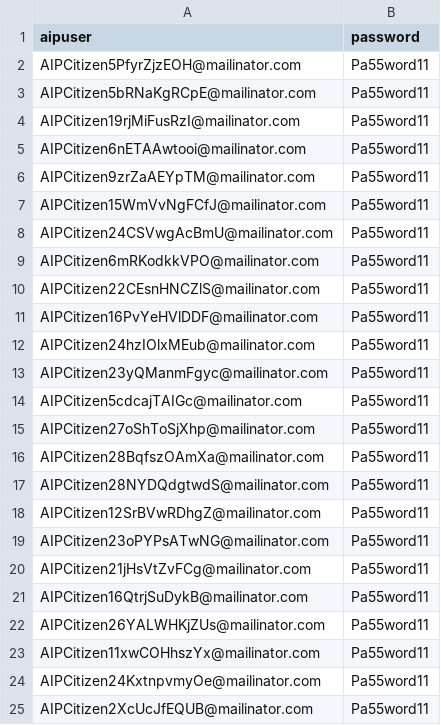
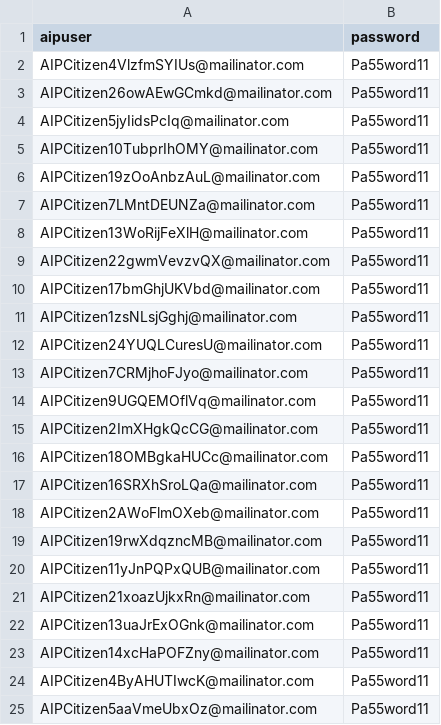
Before and after one commit to hmcts/aip-performance, a CSV file: src/gatling/resources/AIPUser.csv, drawn as a sheet.

Commit message:
Updated for Peak 23user test3

```diff
--- a/src/gatling/resources/AIPUser.csv
+++ b/src/gatling/resources/AIPUser.csv
@@ -1,25 +1,25 @@
 aipuser,password
-AIPCitizen5PfyrZjzEOH@mailinator.com,Pa55word11
-AIPCitizen5bRNaKgRCpE@mailinator.com,Pa55word11
-AIPCitizen19rjMiFusRzI@mailinator.com,Pa55word11
-AIPCitizen6nETAAwtooi@mailinator.com,Pa55word11
-AIPCitizen9zrZaAEYpTM@mailinator.com,Pa55word11
-AIPCitizen15WmVvNgFCfJ@mailinator.com,Pa55word11
-AIPCitizen24CSVwgAcBmU@mailinator.com,Pa55word11
-AIPCitizen6mRKodkkVPO@mailinator.com,Pa55word11
-AIPCitizen22CEsnHNCZlS@mailinator.com,Pa55word11
-AIPCitizen16PvYeHVlDDF@mailinator.com,Pa55word11
-AIPCitizen24hzIOlxMEub@mailinator.com,Pa55word11
-AIPCitizen23yQManmFgyc@mailinator.com,Pa55word11
-AIPCitizen5cdcajTAIGc@mailinator.com,Pa55word11
-AIPCitizen27oShToSjXhp@mailinator.com,Pa55word11
-AIPCitizen28BqfszOAmXa@mailinator.com,Pa55word11
-AIPCitizen28NYDQdgtwdS@mailinator.com,Pa55word11
-AIPCitizen12SrBVwRDhgZ@mailinator.com,Pa55word11
-AIPCitizen23oPYPsATwNG@mailinator.com,Pa55word11
-AIPCitizen21jHsVtZvFCg@mailinator.com,Pa55word11
-AIPCitizen16QtrjSuDykB@mailinator.com,Pa55word11
-AIPCitizen26YALWHKjZUs@mailinator.com,Pa55word11
-AIPCitizen11xwCOHhszYx@mailinator.com,Pa55word11
-AIPCitizen24KxtnpvmyOe@mailinator.com,Pa55word11
-AIPCitizen2XcUcJfEQUB@mailinator.com,Pa55word11
+AIPCitizen4VlzfmSYIUs@mailinator.com,Pa55word11
+AIPCitizen26owAEwGCmkd@mailinator.com,Pa55word11
+AIPCitizen5jyIidsPcIq@mailinator.com,Pa55word11
+AIPCitizen10TubprIhOMY@mailinator.com,Pa55word11
+AIPCitizen19zOoAnbzAuL@mailinator.com,Pa55word11
+AIPCitizen7LMntDEUNZa@mailinator.com,Pa55word11
+AIPCitizen13WoRijFeXlH@mailinator.com,Pa55word11
+AIPCitizen22gwmVevzvQX@mailinator.com,Pa55word11
+AIPCitizen17bmGhjUKVbd@mailinator.com,Pa55word11
+AIPCitizen1zsNLsjGghj@mailinator.com,Pa55word11
+AIPCitizen24YUQLCuresU@mailinator.com,Pa55word11
+AIPCitizen7CRMjhoFJyo@mailinator.com,Pa55word11
+AIPCitizen9UGQEMOflVq@mailinator.com,Pa55word11
+AIPCitizen2ImXHgkQcCG@mailinator.com,Pa55word11
+AIPCitizen18OMBgkaHUCc@mailinator.com,Pa55word11
+AIPCitizen16SRXhSroLQa@mailinator.com,Pa55word11
+AIPCitizen2AWoFlmOXeb@mailinator.com,Pa55word11
+AIPCitizen19rwXdqzncMB@mailinator.com,Pa55word11
+AIPCitizen11yJnPQPxQUB@mailinator.com,Pa55word11
+AIPCitizen21xoazUjkxRn@mailinator.com,Pa55word11
+AIPCitizen13uaJrExOGnk@mailinator.com,Pa55word11
+AIPCitizen14xcHaPOFZny@mailinator.com,Pa55word11
+AIPCitizen4ByAHUTIwcK@mailinator.com,Pa55word11
+AIPCitizen5aaVmeUbxOz@mailinator.com,Pa55word11
```
